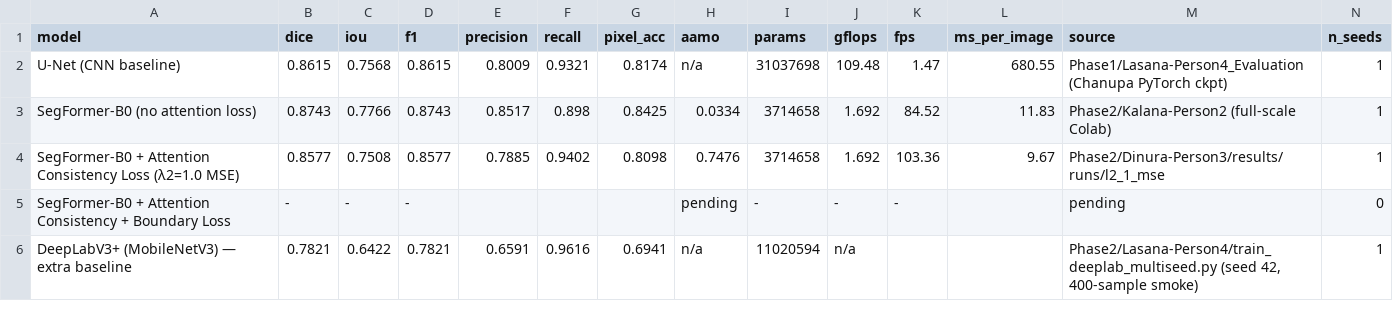
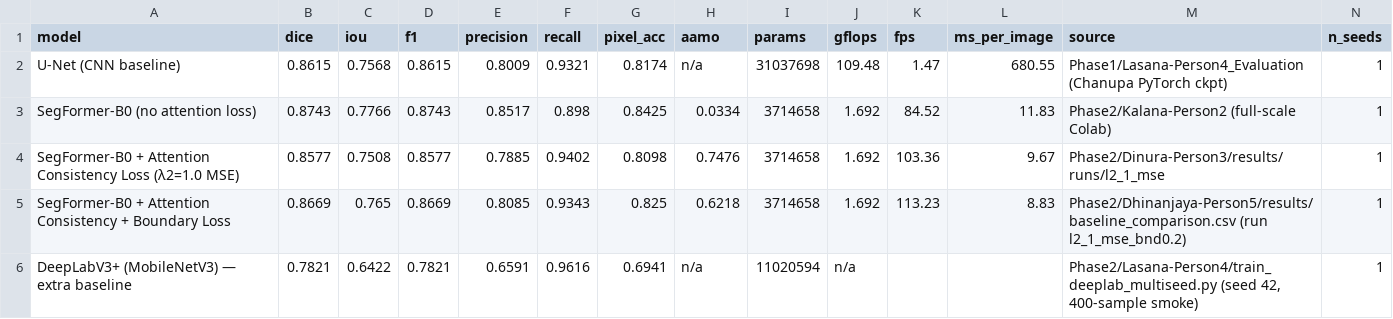
Before and after one commit to DNNGroupProject/DNN_Project, a CSV file: Phase2/Lasana-Person4/results/baseline_comparison_full_scale.csv, drawn as a sheet; only a part is shown; the diff covers the shown part only; the diff names each change by its address in the sheet, - before the commit and + after, or states it on an @@ line.

Commit message:
Land Boundary Loss lambda3 sweep GPU results, hand off winner to Lasana's fold script
Ran the lambda3 in {0.1, 0.2, 0.5} sweep (lambda2=1.0 MSE fixed) on Colab T4;
winner is lambda3=0.2 (test Dice 0.8669, IoU 0.7650, AAMO 0.6218). Copies the
3 cells' results into Dinura-Person3/results/runs/l2_1_mse_bnd<lambda3>/,
regenerates Person 5's boundary_sweep_comparison tables, and writes the
baseline_comparison.csv Lasana's fold_full_scale_results.py TODO was waiting
on. Wires that file into the fold script (replacing the pending stub) and
updates the one test that asserted the old placeholder.

```diff
--- a/Phase2/Lasana-Person4/results/baseline_comparison_full_scale.csv
+++ b/Phase2/Lasana-Person4/results/baseline_comparison_full_scale.csv
-B5 (dice): -
+B5 (dice): 0.8669
-C5 (iou): -
+C5 (iou): 0.765
-D5 (f1): -
+D5 (f1): 0.8669
-E5 (precision): (empty)
+E5 (precision): 0.8085
-F5 (recall): (empty)
+F5 (recall): 0.9343
-G5 (pixel_acc): (empty)
+G5 (pixel_acc): 0.825
-H5 (aamo): pending
+H5 (aamo): 0.6218
-I5 (params): -
+I5 (params): 3714658
-J5 (gflops): -
+J5 (gflops): 1.692
-K5 (fps): -
+K5 (fps): 113.23
-L5 (ms_per_image): (empty)
+L5 (ms_per_image): 8.83
-M5 (source): pending
+M5 (source): Phase2/Dhinanjaya-Person5/results/baseline_comparison.csv (run l2_1_mse_bnd0.2)
-N5 (n_seeds): 0
+N5 (n_seeds): 1
```
Also changed, not shown: 1 edited cell elsewhere in this file, 26 other files.
